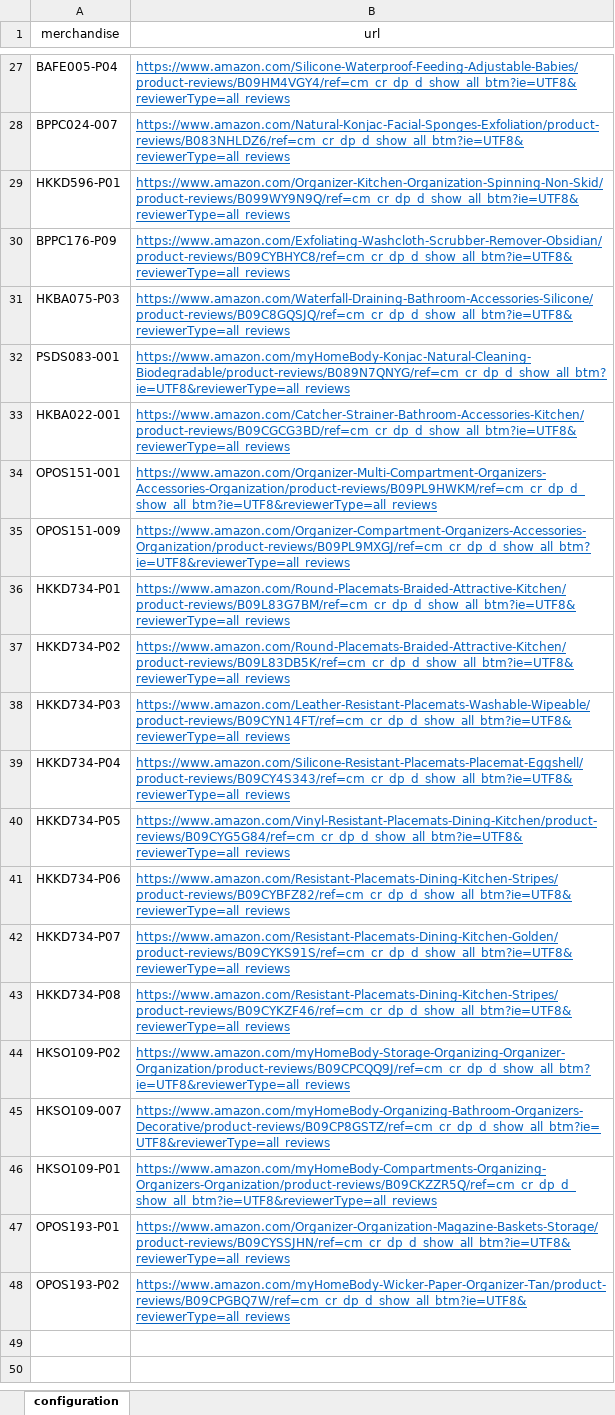
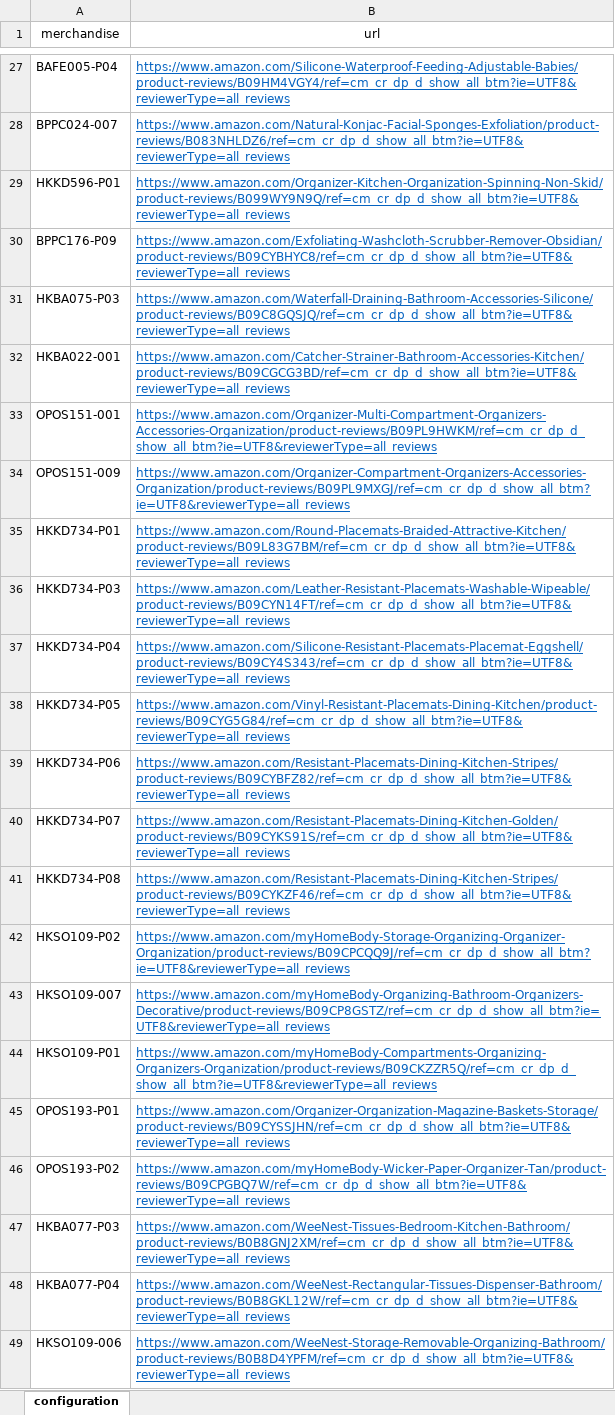
Before and after one commit to IamkennyTW/AmazonScrappingTool, an Excel workbook: config.xlsx, sheet configuration, drawn as a sheet; only a part is shown, gaps mark what is left out; values as stored, in another font and other column widths than the file's, no borders; removed rows and columns are numbered as before the commit, all else as after; the diff names each change by its address in the sheet, - before the commit and + after, or states it on an @@ line.

```diff
--- a/config.xlsx (sheet configuration)
+++ b/config.xlsx (sheet configuration)
-row 32: PSDS083-001 | https://www.amazon.com/myHomeBody-Konjac-Natural-Cleaning-Biodegradable/product-reviews/B089N7QNYG/ref=cm_cr_dp_d_show_all_btm?ie=UTF8&reviewerType=all_reviews
-row 37: HKKD734-P02 | https://www.amazon.com/Round-Placemats-Braided-Attractive-Kitchen/product-reviews/B09L83DB5K/ref=cm_cr_dp_d_show_all_btm?ie=UTF8&reviewerType=all_reviews
+row 47: HKBA077-P03 | https://www.amazon.com/WeeNest-Tissues-Bedroom-Kitchen-Bathroom/product-reviews/B0B8GNJ2XM/ref=cm_cr_dp_d_show_all_btm?ie=UTF8&reviewerType=all_reviews
+row 48: HKBA077-P04 | https://www.amazon.com/WeeNest-Rectangular-Tissues-Dispenser-Bathroom/product-reviews/B0B8GKL12W/ref=cm_cr_dp_d_show_all_btm?ie=UTF8&reviewerType=all_reviews
+row 49: HKSO109-006 | https://www.amazon.com/WeeNest-Storage-Removable-Organizing-Bathroom/product-reviews/B0B8D4YPFM/ref=cm_cr_dp_d_show_all_btm?ie=UTF8&reviewerType=all_reviews
```
Also changed, not shown: 1 other file.
